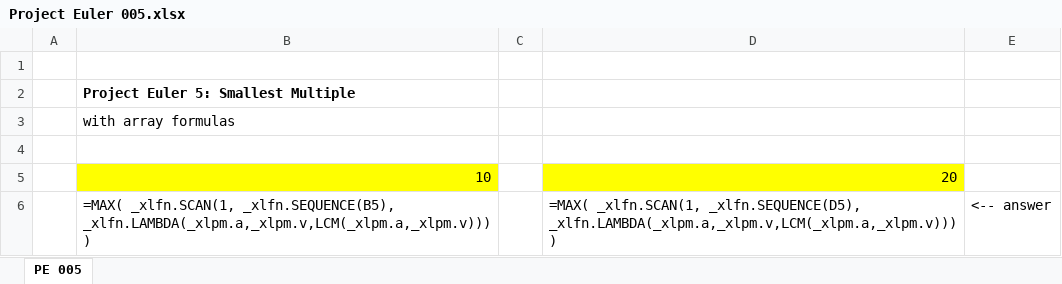
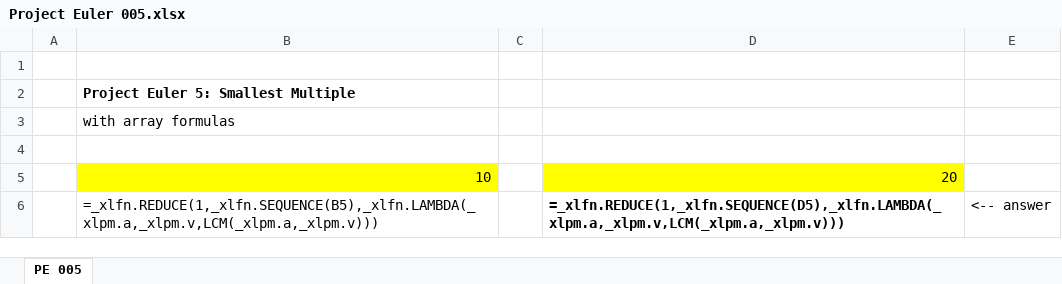
Before and after one commit to occisn/excel-problem-solving, an Excel workbook: Project Euler 005.xlsx, sheet PE 005, drawn as a sheet; values as stored, in another font and other column widths than the file's, no borders; formulas are shown in place of their values; the diff names each change by its address in the sheet, - before the commit and + after, or states it on an @@ line.

```diff
--- a/Project Euler 005.xlsx (sheet PE 005)
+++ b/Project Euler 005.xlsx (sheet PE 005)
-B6: =MAX( _xlfn.SCAN(1, _xlfn.SEQUENCE(B5), _xlfn.LAMBDA(_xlpm.a,_xlpm.v,LCM(_xlpm.a,_xlpm.v))) )
+B6: =_xlfn.REDUCE(1,_xlfn.SEQUENCE(B5),_xlfn.LAMBDA(_xlpm.a,_xlpm.v,LCM(_xlpm.a,_xlpm.v)))
-D6: =MAX( _xlfn.SCAN(1, _xlfn.SEQUENCE(D5), _xlfn.LAMBDA(_xlpm.a,_xlpm.v,LCM(_xlpm.a,_xlpm.v))) )
+D6: =_xlfn.REDUCE(1,_xlfn.SEQUENCE(D5),_xlfn.LAMBDA(_xlpm.a,_xlpm.v,LCM(_xlpm.a,_xlpm.v)))
-D6 bold: off
+D6 bold: on
```
Also changed, not shown: Project Euler 001.xlsx, Project Euler 002.xlsx, 2 other files.
